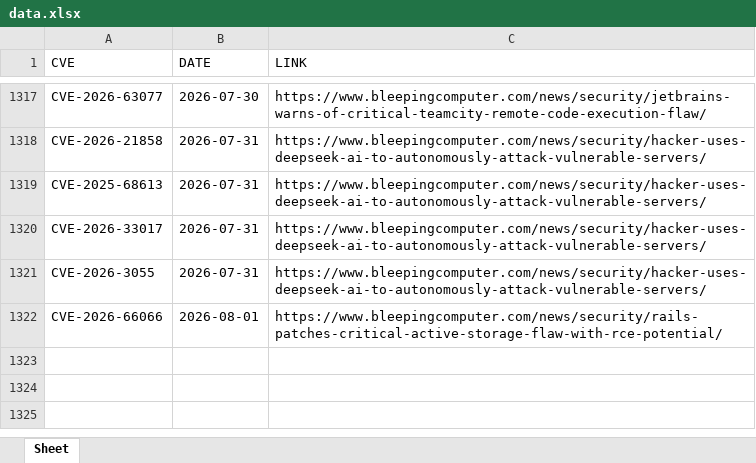
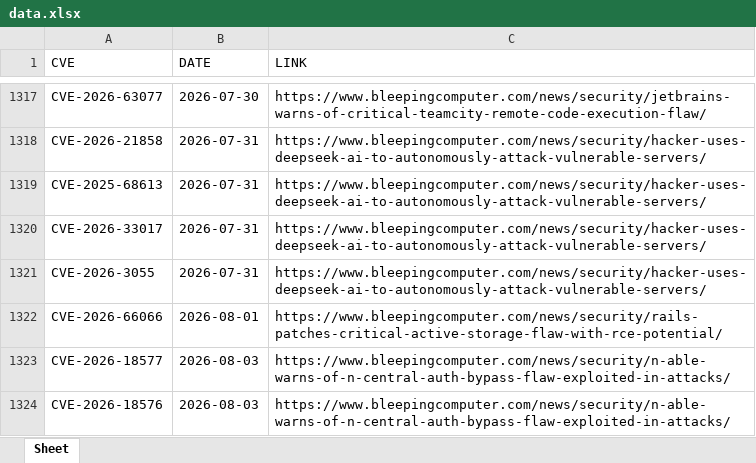
Before and after one commit to thanujbtech-lgtm/bleeping_cve, an Excel workbook: data.xlsx, sheet Sheet, drawn as a sheet; only a part is shown, gaps mark what is left out; values as stored, in another font and other column widths than the file's, no borders; the diff names each change by its address in the sheet, - before the commit and + after, or states it on an @@ line.

```diff
--- a/data.xlsx (sheet Sheet)
+++ b/data.xlsx (sheet Sheet)
+row 1323: CVE-2026-18577 | 2026-08-03 | https://www.bleepingcomputer.com/news/security/n-able-warns-of-n-central-auth-bypass-flaw-exploited-in-attacks/
+row 1324: CVE-2026-18576 | 2026-08-03 | https://www.bleepingcomputer.com/news/security/n-able-warns-of-n-central-auth-bypass-flaw-exploited-in-attacks/
```
